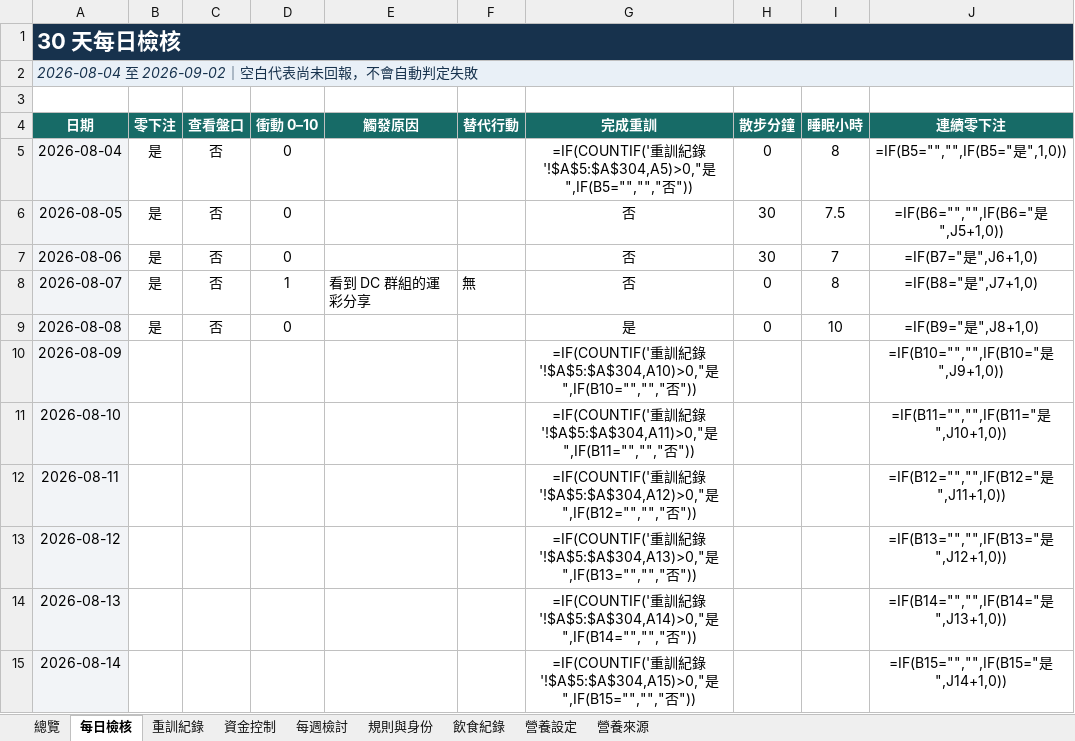
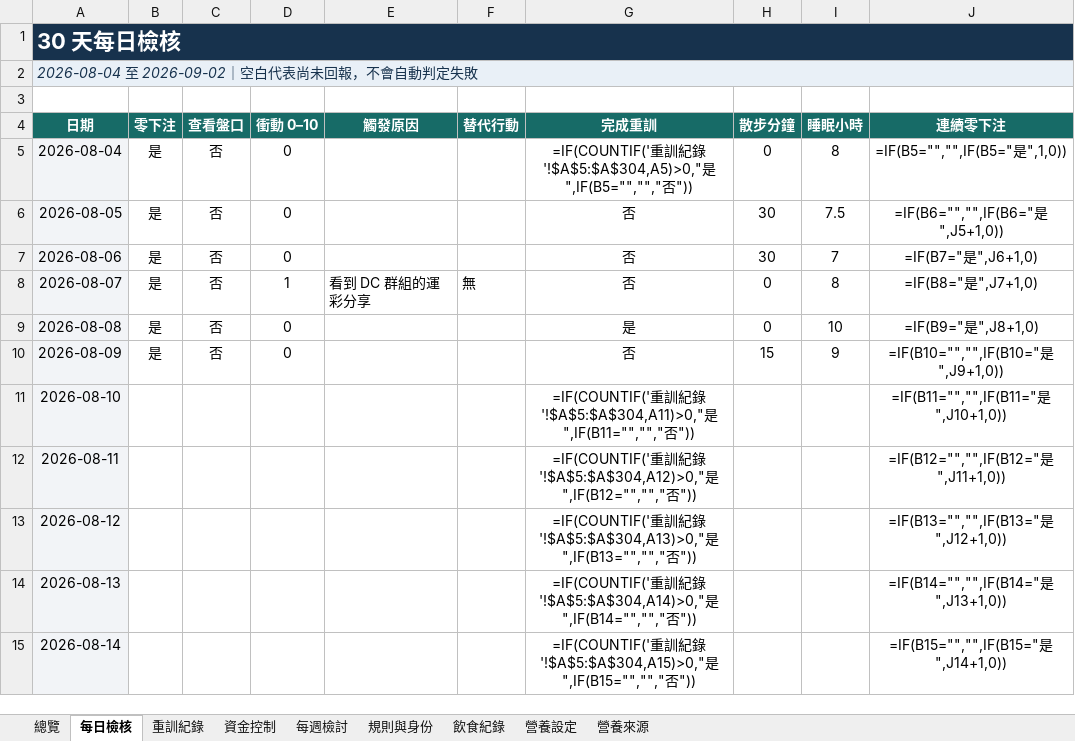
Before and after one commit to asadman1523/30-day-reset-tracker, an Excel workbook: 30天重建追蹤.xlsx, sheet 每日檢核, drawn as a sheet; only a part is shown; values as stored, in another font and other column widths than the file's, no borders; formulas without a stored value are shown as written; conditional formats not drawn; the diff names each change by its address in the sheet, - before the commit and + after, or states it on an @@ line.

```diff
--- a/30天重建追蹤.xlsx (sheet 每日檢核)
+++ b/30天重建追蹤.xlsx (sheet 每日檢核)
-B10: (empty)
+B10: 是
-C10: (empty)
+C10: 否
-D10: (empty)
+D10: 0
-G10: =IF(COUNTIF('重訓紀錄'!$A$5:$A$304,A10)>0,"是",IF(B10="","","否"))
+G10: 否
-H10: (empty)
+H10: 15
-I10: (empty)
+I10: 9
```
Also changed, not shown: sheet 飲食紀錄, 3 other files.
